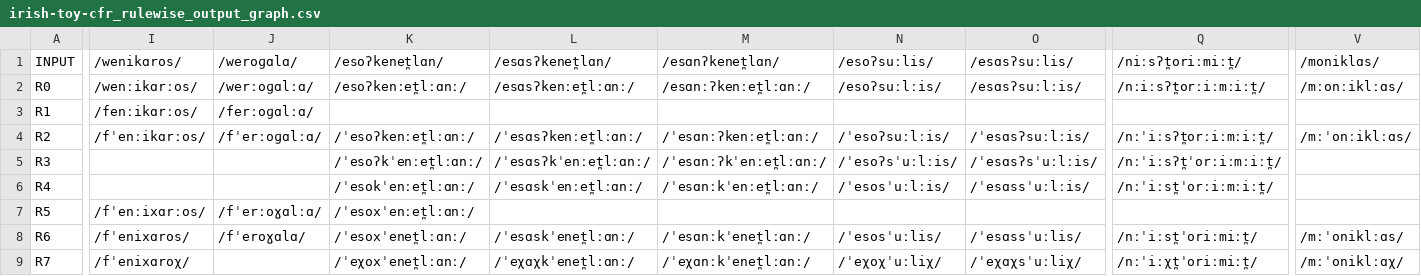
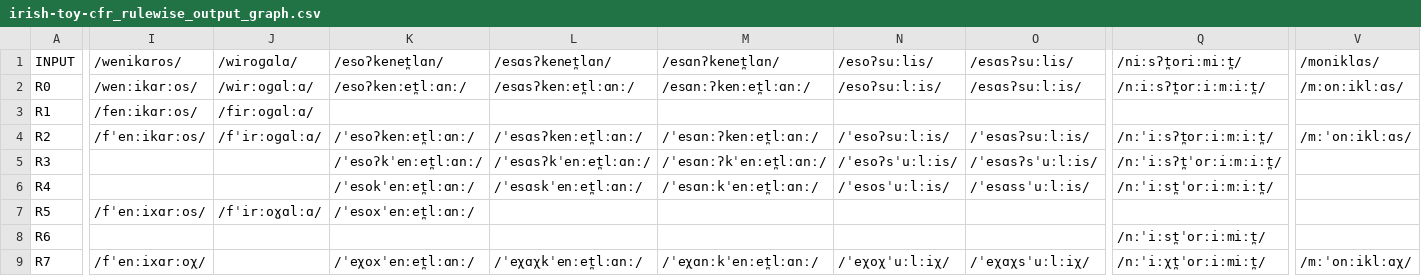
Before and after one commit to clmarr/irish-toy-cfr, a CSV file: irish-toy-cfr_rulewise_output_graph.csv, drawn as a sheet; only a part is shown, gaps mark what is left out; the diff covers the shown part only; the diff names each change by its address in the sheet, - before the commit and + after, or states it on an @@ line.

```diff
--- a/irish-toy-cfr_rulewise_output_graph.csv
+++ b/irish-toy-cfr_rulewise_output_graph.csv
-J1: /weroɡɑlɑ/
+J1: /wiroɡɑlɑ/
-J2 (/wiroɡɑlɑ/): /werːoɡɑlːɑ/
+J2 (/wiroɡɑlɑ/): /wirːoɡɑlːɑ/
-J3 (/wiroɡɑlɑ/): /ferːoɡɑlːɑ/
+J3 (/wiroɡɑlɑ/): /firːoɡɑlːɑ/
-J4 (/wiroɡɑlɑ/): /fˈerːoɡɑlːɑ/
+J4 (/wiroɡɑlɑ/): /fˈirːoɡɑlːɑ/
-J7 (/wiroɡɑlɑ/): /fˈerːoɣɑlːɑ/
+J7 (/wiroɡɑlɑ/): /fˈirːoɣɑlːɑ/
-I8 (/wenikɑros/): /fˈenixɑros/
+I8 (/wenikɑros/): (empty)
-J8 (/wiroɡɑlɑ/): /fˈeroɣɑlɑ/
+J8 (/wiroɡɑlɑ/): (empty)
-K8 (/esoʔkenet̪lɑn/): /ˈesoxˈenet̪lːɑnː/
+K8 (/esoʔkenet̪lɑn/): (empty)
-L8 (/esɑsʔkenet̪lɑn/): /ˈesɑskˈenet̪lːɑnː/
+L8 (/esɑsʔkenet̪lɑn/): (empty)
-M8 (/esɑnʔkenet̪lɑn/): /ˈesɑnːkˈenet̪lːɑnː/
+M8 (/esɑnʔkenet̪lɑn/): (empty)
-N8 (/esoʔsuːlis/): /ˈesosˈuːlis/
+N8 (/esoʔsuːlis/): (empty)
-O8 (/esɑsʔsuːlis/): /ˈesɑssˈuːlis/
+O8 (/esɑsʔsuːlis/): (empty)
-Q8 (/niːsʔt̪oriːmiːt̪/): /nːˈiːst̪ˈoriːmiːt̪/
+Q8 (/niːsʔt̪oriːmiːt̪/): /nːˈiːst̪ˈorːiːmiːt̪/
-V8 (/moniklɑs/): /mːˈoniklːɑs/
+V8 (/moniklɑs/): (empty)
-I9 (/wenikɑros/): /fˈenixɑroχ/
+I9 (/wenikɑros/): /fˈenːixɑrːoχ/
-K9 (/esoʔkenet̪lɑn/): /ˈeχoxˈenet̪lːɑnː/
+K9 (/esoʔkenet̪lɑn/): /ˈeχoxˈenːet̪lːɑnː/
-L9 (/esɑsʔkenet̪lɑn/): /ˈeχɑχkˈenet̪lːɑnː/
+L9 (/esɑsʔkenet̪lɑn/): /ˈeχɑχkˈenːet̪lːɑnː/
-M9 (/esɑnʔkenet̪lɑn/): /ˈeχɑnːkˈenet̪lːɑnː/
+M9 (/esɑnʔkenet̪lɑn/): /ˈeχɑnːkˈenːet̪lːɑnː/
-N9 (/esoʔsuːlis/): /ˈeχoχˈuːliχ/
+N9 (/esoʔsuːlis/): /ˈeχoχˈuːlːiχ/
-O9 (/esɑsʔsuːlis/): /ˈeχɑχsˈuːliχ/
+O9 (/esɑsʔsuːlis/): /ˈeχɑχsˈuːlːiχ/
-Q9 (/niːsʔt̪oriːmiːt̪/): /nːˈiːχt̪ˈoriːmiːt̪/
+Q9 (/niːsʔt̪oriːmiːt̪/): /nːˈiːχt̪ˈorːiːmiːt̪/
-V9 (/moniklɑs/): /mːˈoniklːɑχ/
+V9 (/moniklɑs/): /mːˈonːiklːɑχ/
```
Also changed, not shown: 80 edited cells elsewhere in this file, irish-toy-cfr_stagewise_output_graph.csv, 22 other files.
